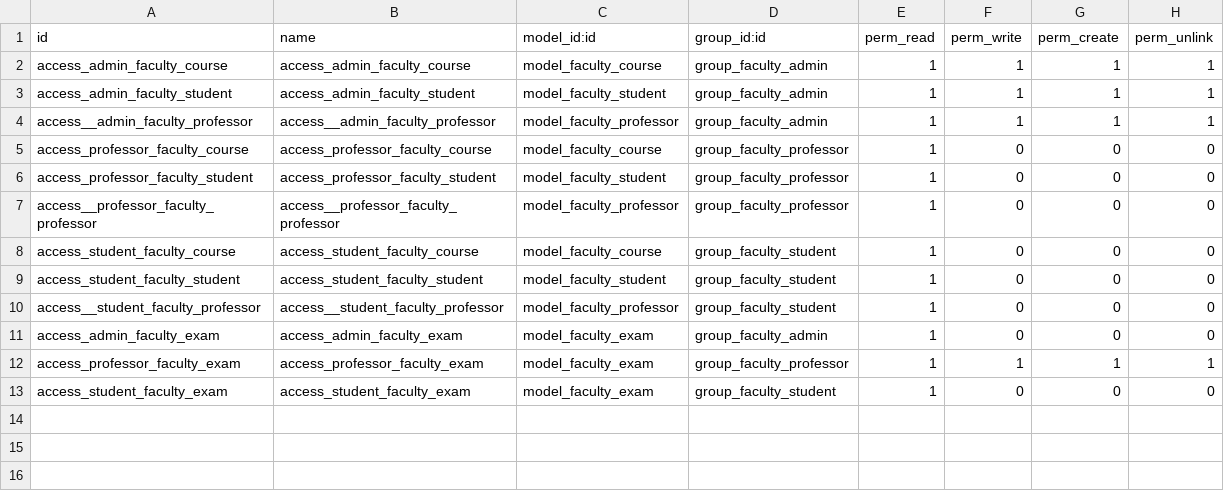
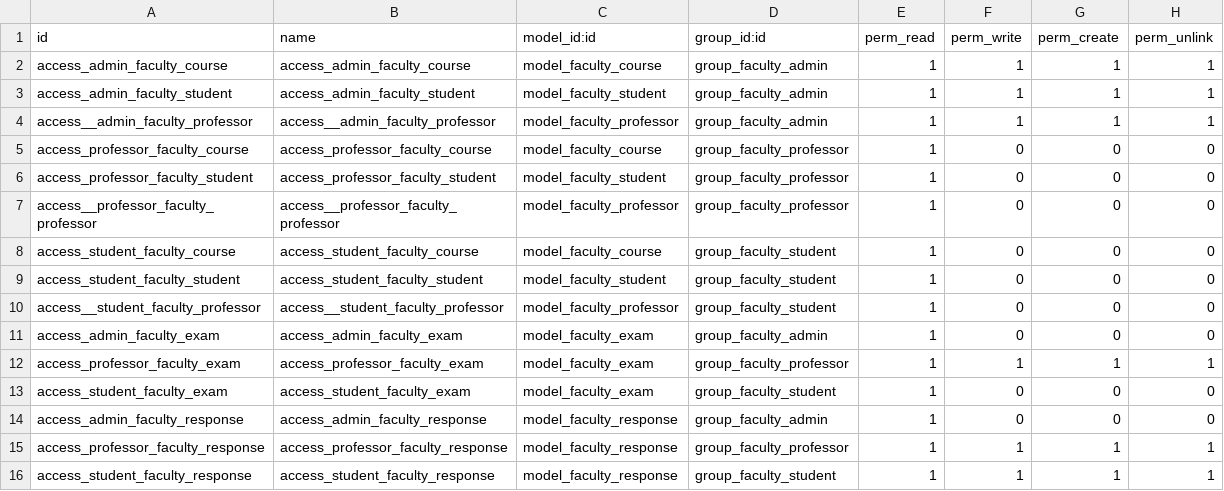
Before and after one commit to eruiz67/faculty, a CSV file: faculty/security/ir.model.access.csv, drawn as a sheet; the diff names each change by its address in the sheet, - before the commit and + after, or states it on an @@ line.

```diff
--- a/faculty/security/ir.model.access.csv
+++ b/faculty/security/ir.model.access.csv
+row 14: access_admin_faculty_response | access_admin_faculty_response | model_faculty_response | group_faculty_admin | 1 | 0 | 0 | 0
+row 15: access_professor_faculty_response | access_professor_faculty_response | model_faculty_response | group_faculty_professor | 1 | 1 | 1 | 1
+row 16: access_student_faculty_response | access_student_faculty_response | model_faculty_response | group_faculty_student | 1 | 1 | 1 | 1
```
Also changed, not shown: 11 other files.
